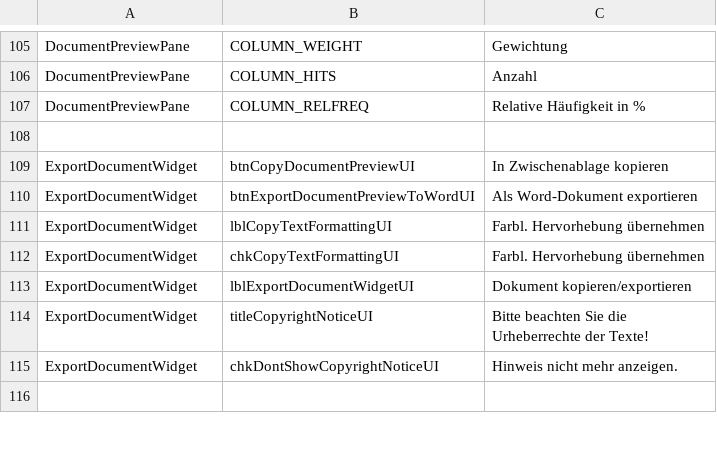
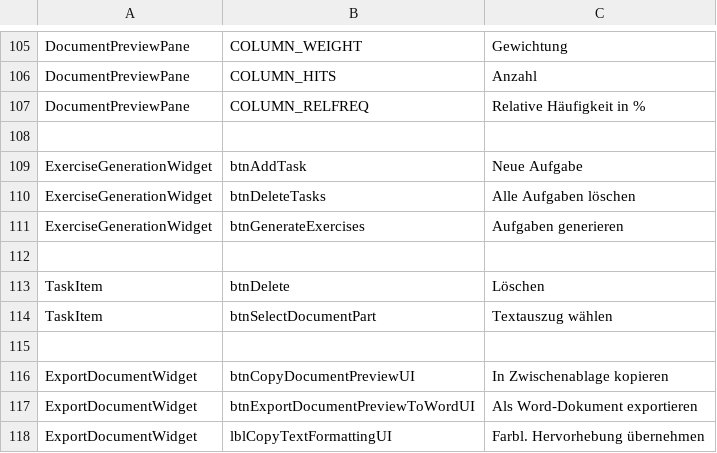
Before and after one commit to lingmod-tue/FLAIR, a TSV file: src/main/java/com/flair/client/localization/resources/strings-de-general.tsv, drawn as a sheet; only a part is shown, gaps mark what is left out; the shorter side is filled out with more unchanged rows; the diff names each change by its address in the sheet, - before the commit and + after, or states it on an @@ line.

Commit message:
Add exercise configuration UI
[ADD] Add view components and first basic logic for exercise configuration

```diff
--- a/src/main/java/com/flair/client/localization/resources/strings-de-general.tsv
+++ b/src/main/java/com/flair/client/localization/resources/strings-de-general.tsv
+row 109: ExerciseGenerationWidget | btnAddTask | Neue Aufgabe
+row 110: ExerciseGenerationWidget | btnDeleteTasks | Alle Aufgaben löschen
+row 111: ExerciseGenerationWidget | btnGenerateExercises | Aufgaben generieren
+row 112: (empty)
+row 113: TaskItem | btnDelete | Löschen
+row 114: TaskItem | btnSelectDocumentPart | Textauszug wählen
+row 115: (empty)
```
Also changed, not shown: src/main/java/com/flair/client/localization/resources/strings-en-general.tsv, 25 other files.
